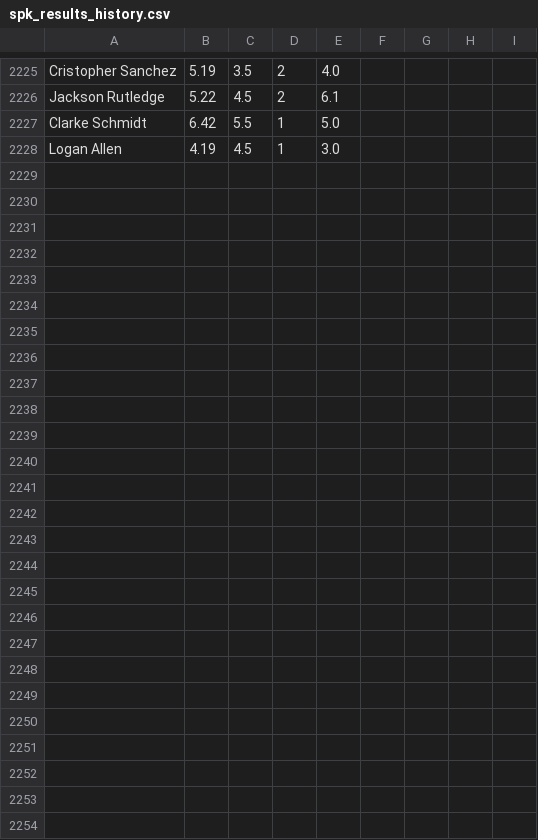
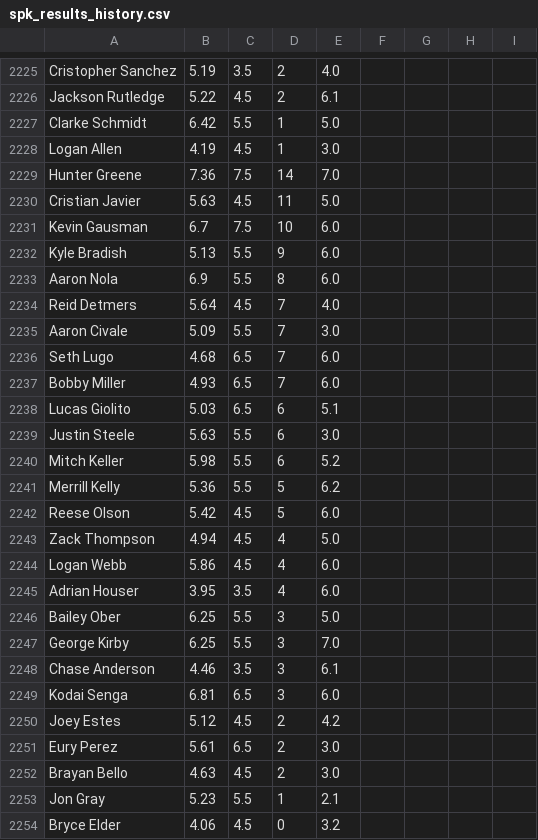
Before and after one commit to amaizehayes/sp-k-prediction-app, a CSV file: output/spk_results_history.csv, drawn as a sheet; only a part is shown, gaps mark what is left out.

```diff
--- a/output/spk_results_history.csv
+++ b/output/spk_results_history.csv
@@ -2228 +2228,27 @@ Clarke Schmidt,6.42,5.5,1,5.0
 Logan Allen,4.19,4.5,1,3.0
+Hunter Greene,7.36,7.5,14,7.0
+Cristian Javier,5.63,4.5,11,5.0
+Kevin Gausman,6.7,7.5,10,6.0
+Kyle Bradish,5.13,5.5,9,6.0
+Aaron Nola,6.9,5.5,8,6.0
+Reid Detmers,5.64,4.5,7,4.0
+Aaron Civale,5.09,5.5,7,3.0
+Seth Lugo,4.68,6.5,7,6.0
+Bobby Miller,4.93,6.5,7,6.0
+Lucas Giolito,5.03,6.5,6,5.1
+Justin Steele,5.63,5.5,6,3.0
+Mitch Keller,5.98,5.5,6,5.2
+Merrill Kelly,5.36,5.5,5,6.2
+Reese Olson,5.42,4.5,5,6.0
+Zack Thompson,4.94,4.5,4,5.0
+Logan Webb,5.86,4.5,4,6.0
+Adrian Houser,3.95,3.5,4,6.0
+Bailey Ober,6.25,5.5,3,5.0
+George Kirby,6.25,5.5,3,7.0
+Chase Anderson,4.46,3.5,3,6.1
+Kodai Senga,6.81,6.5,3,6.0
+Joey Estes,5.12,4.5,2,4.2
+Eury Perez,5.61,6.5,2,3.0
+Brayan Bello,4.63,4.5,2,3.0
+Jon Gray,5.23,5.5,1,2.1
+Bryce Elder,4.06,4.5,0,3.2
```
Also changed, not shown: output/sp_log_2023.csv, spk_yesterday_results.csv.
